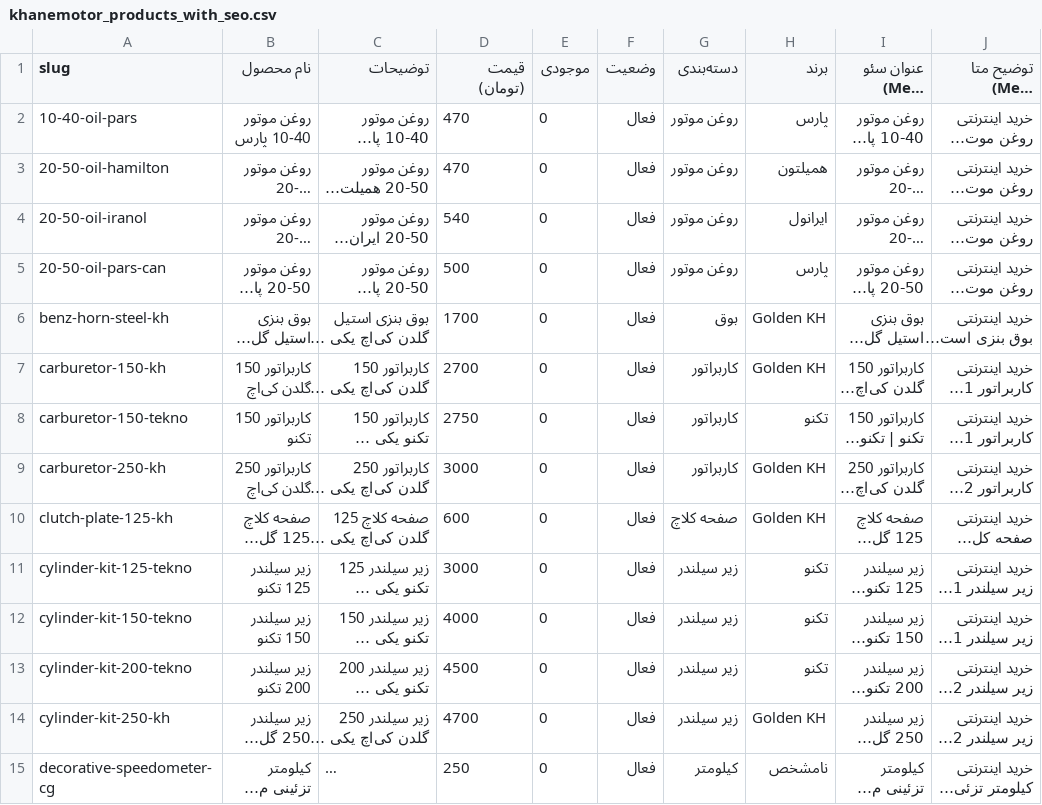
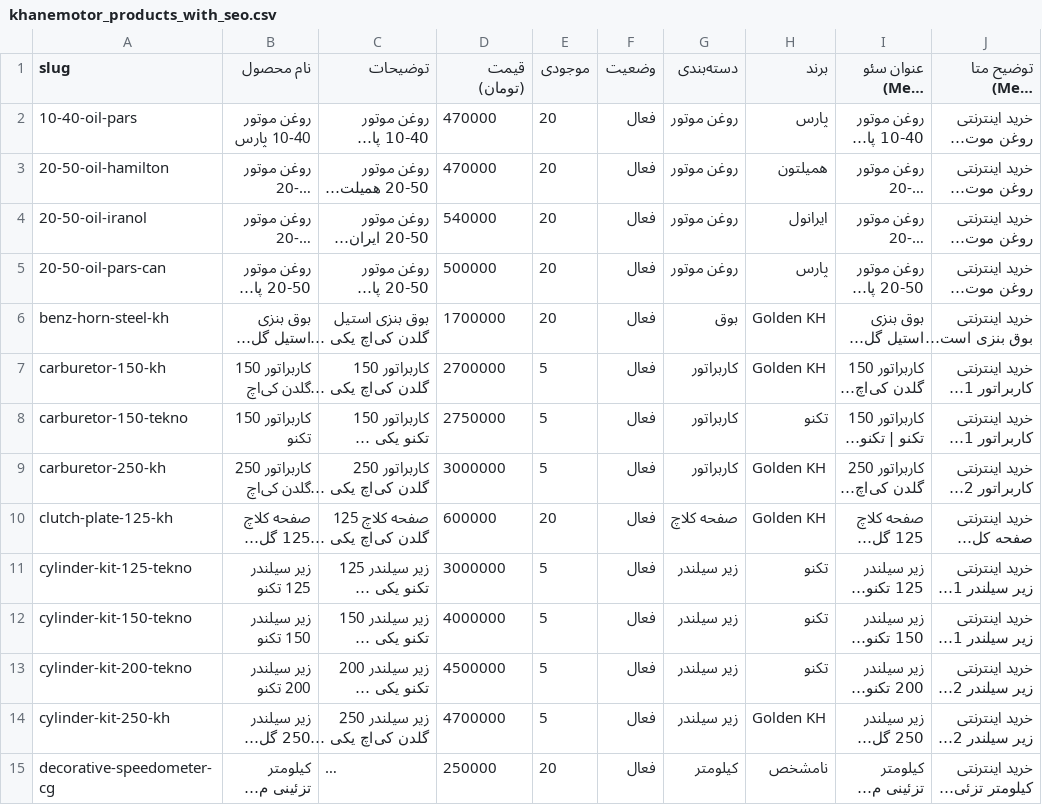
Before and after one commit to monstaws2/Langar, a CSV file: khanemotor_products_with_seo.csv, drawn as a sheet; only a part is shown; long unchanged cells end in …; the diff covers the shown part only; the diff names each change by its address in the sheet, - before the commit and + after, or states it on an @@ line.

```diff
--- a/khanemotor_products_with_seo.csv
+++ b/khanemotor_products_with_seo.csv
-D2:D3 (قیمت (تومان)): 470
+D2:D3 (قیمت (تومان)): 470000
-E2:E6 (موجودی): 0
+E2:E6 (موجودی): 20
-D4 (قیمت (تومان)): 540
+D4 (قیمت (تومان)): 540000
-D5 (قیمت (تومان)): 500
+D5 (قیمت (تومان)): 500000
-D6 (قیمت (تومان)): 1700
+D6 (قیمت (تومان)): 1700000
-D7 (قیمت (تومان)): 2700
+D7 (قیمت (تومان)): 2700000
-E7:E9 (موجودی): 0
+E7:E9 (موجودی): 5
-D8 (قیمت (تومان)): 2750
+D8 (قیمت (تومان)): 2750000
-D9 (قیمت (تومان)): 3000
+D9 (قیمت (تومان)): 3000000
-D10 (قیمت (تومان)): 600
+D10 (قیمت (تومان)): 600000
-E10 (موجودی): 0
+E10 (موجودی): 20
-D11 (قیمت (تومان)): 3000
+D11 (قیمت (تومان)): 3000000
-E11:E14 (موجودی): 0
+E11:E14 (موجودی): 5
-D12 (قیمت (تومان)): 4000
+D12 (قیمت (تومان)): 4000000
-D13 (قیمت (تومان)): 4500
+D13 (قیمت (تومان)): 4500000
-D14 (قیمت (تومان)): 4700
+D14 (قیمت (تومان)): 4700000
-D15 (قیمت (تومان)): 250
+D15 (قیمت (تومان)): 250000
-E15 (موجودی): 0
+E15 (موجودی): 20
```
Also changed, not shown: 44 edited cells elsewhere in this file, 8 other files.
